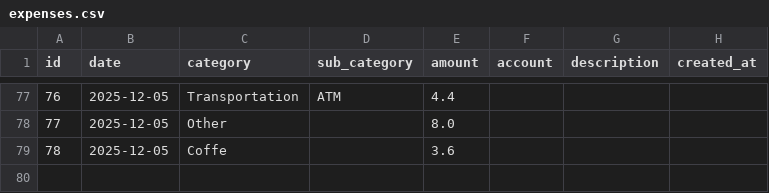
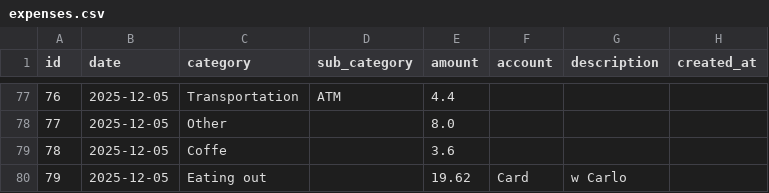
Before and after one commit to FiengoKineton/manager-money, a CSV file: data/expenses.csv, drawn as a sheet; only a part is shown, gaps mark what is left out; the diff names each change by its address in the sheet, - before the commit and + after, or states it on an @@ line.

```diff
--- a/data/expenses.csv
+++ b/data/expenses.csv
+row 80: 79 | 2025-12-05 | Eating out |  | 19.62 | Card | w Carlo
```
